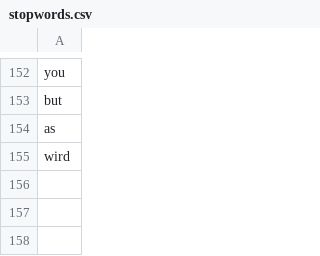
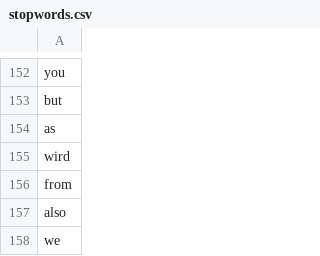
Before and after one commit to Museum-Barberini/Barberini-Analytics, a CSV file: graphs/stopwords.csv, drawn as a sheet; only a part is shown, gaps mark what is left out; the diff names each change by its address in the sheet, - before the commit and + after, or states it on an @@ line.

```diff
--- a/graphs/stopwords.csv
+++ b/graphs/stopwords.csv
+row 156: from
+row 157: also
+row 158: we
```
Also changed, not shown: 2 other files.
